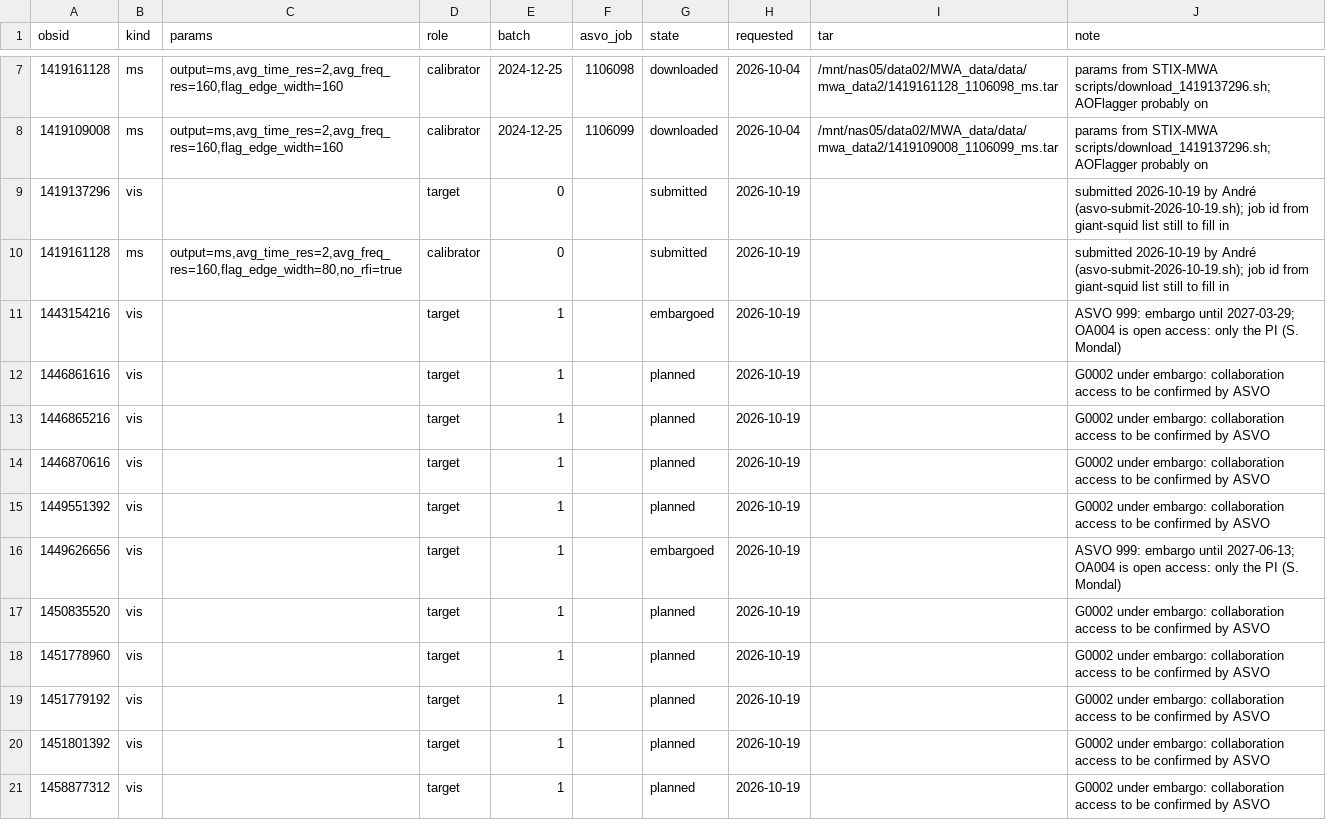
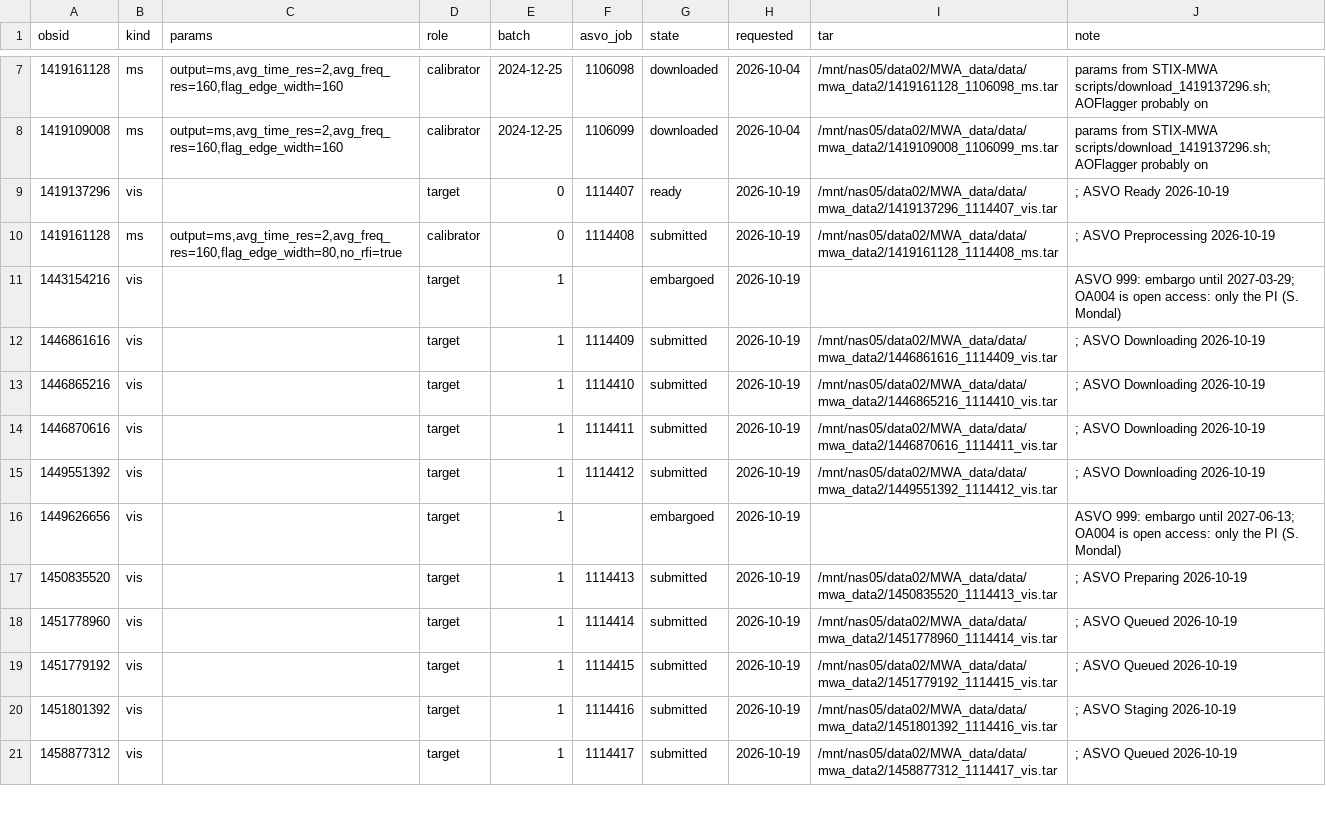
Before and after one commit to i4Ds/solar-burst-multiview, a CSV file: configs/asvo_jobs.csv, drawn as a sheet; only a part is shown, gaps mark what is left out; the diff covers the shown part only.

```diff
--- a/configs/asvo_jobs.csv
+++ b/configs/asvo_jobs.csv
@@ -8,14 +8,14 @@ obsid,kind,params,role,batch,asvo_job,state,requested,tar,note
 1419109008,ms,"output=ms,avg_time_res=2,avg_freq_res=160,flag_edge_width=160",calibrator,2024-12-25,1106099,downloaded,2026-10-04,/mnt/nas05/data02/MWA_data/data/mwa_data2/1419109008_1106099_ms.tar,params from STIX-MWA scripts/download_1419137296.sh; AOFlagger probably on
-1419137296,vis,,target,0,,submitted,2026-10-19,,submitted 2026-10-19 by André (asvo-submit-2026-10-19.sh); job id from giant-squid list still to fill in
-1419161128,ms,"output=ms,avg_time_res=2,avg_freq_res=160,flag_edge_width=80,no_rfi=true",calibrator,0,,submitted,2026-10-19,,submitted 2026-10-19 by André (asvo-submit-2026-10-19.sh); job id from giant-squid list still to fill in
+1419137296,vis,,target,0,1114407,ready,2026-10-19,/mnt/nas05/data02/MWA_data/data/mwa_data2/1419137296_1114407_vis.tar,; ASVO Ready 2026-10-19
+1419161128,ms,"output=ms,avg_time_res=2,avg_freq_res=160,flag_edge_width=80,no_rfi=true",calibrator,0,1114408,submitted,2026-10-19,/mnt/nas05/data02/MWA_data/data/mwa_data2/1419161128_1114408_ms.tar,; ASVO Preprocessing 2026-10-19
 1443154216,vis,,target,1,,embargoed,2026-10-19,,ASVO 999: embargo until 2027-03-29; OA004 is open access: only the PI (S. Mondal)
-1446861616,vis,,target,1,,planned,2026-10-19,,G0002 under embargo: collaboration access to be confirmed by ASVO
-1446865216,vis,,target,1,,planned,2026-10-19,,G0002 under embargo: collaboration access to be confirmed by ASVO
-1446870616,vis,,target,1,,planned,2026-10-19,,G0002 under embargo: collaboration access to be confirmed by ASVO
-1449551392,vis,,target,1,,planned,2026-10-19,,G0002 under embargo: collaboration access to be confirmed by ASVO
+1446861616,vis,,target,1,1114409,submitted,2026-10-19,/mnt/nas05/data02/MWA_data/data/mwa_data2/1446861616_1114409_vis.tar,; ASVO Downloading 2026-10-19
+1446865216,vis,,target,1,1114410,submitted,2026-10-19,/mnt/nas05/data02/MWA_data/data/mwa_data2/1446865216_1114410_vis.tar,; ASVO Downloading 2026-10-19
+1446870616,vis,,target,1,1114411,submitted,2026-10-19,/mnt/nas05/data02/MWA_data/data/mwa_data2/1446870616_1114411_vis.tar,; ASVO Downloading 2026-10-19
+1449551392,vis,,target,1,1114412,submitted,2026-10-19,/mnt/nas05/data02/MWA_data/data/mwa_data2/1449551392_1114412_vis.tar,; ASVO Downloading 2026-10-19
 1449626656,vis,,target,1,,embargoed,2026-10-19,,ASVO 999: embargo until 2027-06-13; OA004 is open access: only the PI (S. Mondal)
-1450835520,vis,,target,1,,planned,2026-10-19,,G0002 under embargo: collaboration access to be confirmed by ASVO
-1451778960,vis,,target,1,,planned,2026-10-19,,G0002 under embargo: collaboration access to be confirmed by ASVO
-1451779192,vis,,target,1,,planned,2026-10-19,,G0002 under embargo: collaboration access to be confirmed by ASVO
-1451801392,vis,,target,1,,planned,2026-10-19,,G0002 under embargo: collaboration access to be confirmed by ASVO
-1458877312,vis,,target,1,,planned,2026-10-19,,G0002 under embargo: collaboration access to be confirmed by ASVO
+1450835520,vis,,target,1,1114413,submitted,2026-10-19,/mnt/nas05/data02/MWA_data/data/mwa_data2/1450835520_1114413_vis.tar,; ASVO Preparing 2026-10-19
+1451778960,vis,,target,1,1114414,submitted,2026-10-19,/mnt/nas05/data02/MWA_data/data/mwa_data2/1451778960_1114414_vis.tar,; ASVO Queued 2026-10-19
+1451779192,vis,,target,1,1114415,submitted,2026-10-19,/mnt/nas05/data02/MWA_data/data/mwa_data2/1451779192_1114415_vis.tar,; ASVO Queued 2026-10-19
+1451801392,vis,,target,1,1114416,submitted,2026-10-19,/mnt/nas05/data02/MWA_data/data/mwa_data2/1451801392_1114416_vis.tar,; ASVO Staging 2026-10-19
+1458877312,vis,,target,1,1114417,submitted,2026-10-19,/mnt/nas05/data02/MWA_data/data/mwa_data2/1458877312_1114417_vis.tar,; ASVO Queued 2026-10-19
```
Also changed, not shown: 24 edited cells elsewhere in this file, 4 other files.
